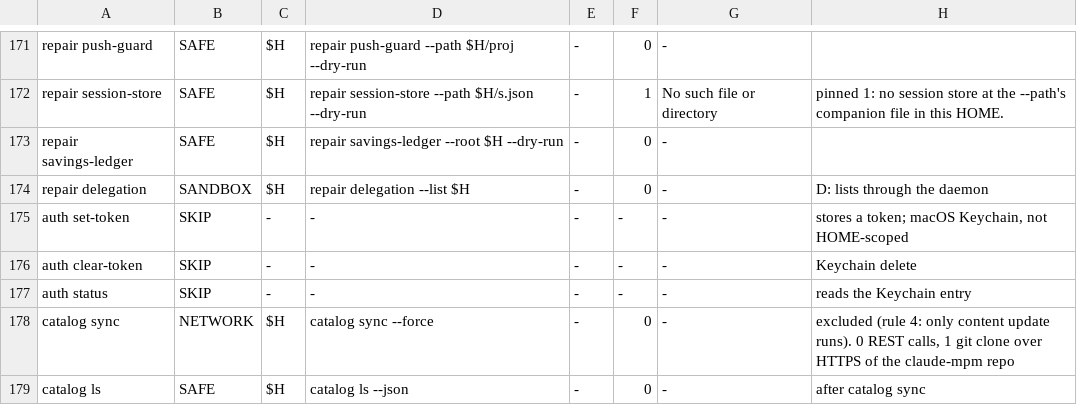
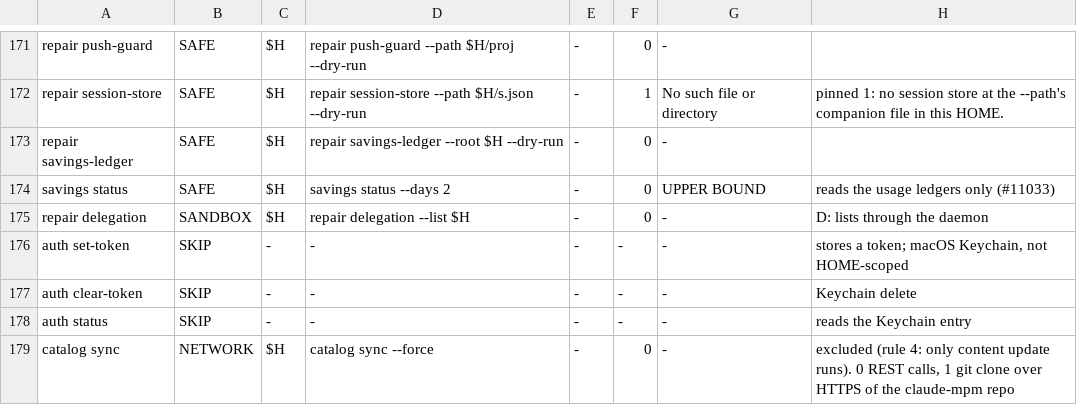
Before and after one commit to bobmatnyc/trusty-tools, a TSV file: crates/trusty-mpm/release-gate/commands.tsv, drawn as a sheet; only a part is shown, gaps mark what is left out; the shorter side is filled out with more unchanged rows; the diff names each change by its address in the sheet, - before the commit and + after, or states it on an @@ line.

```diff
--- a/crates/trusty-mpm/release-gate/commands.tsv
+++ b/crates/trusty-mpm/release-gate/commands.tsv
+row 174: savings status | SAFE | $H | savings status --days 2 | - | 0 | UPPER BOUND | reads the usage ledgers only (#11033)
```
Also changed, not shown: 2 other files.
